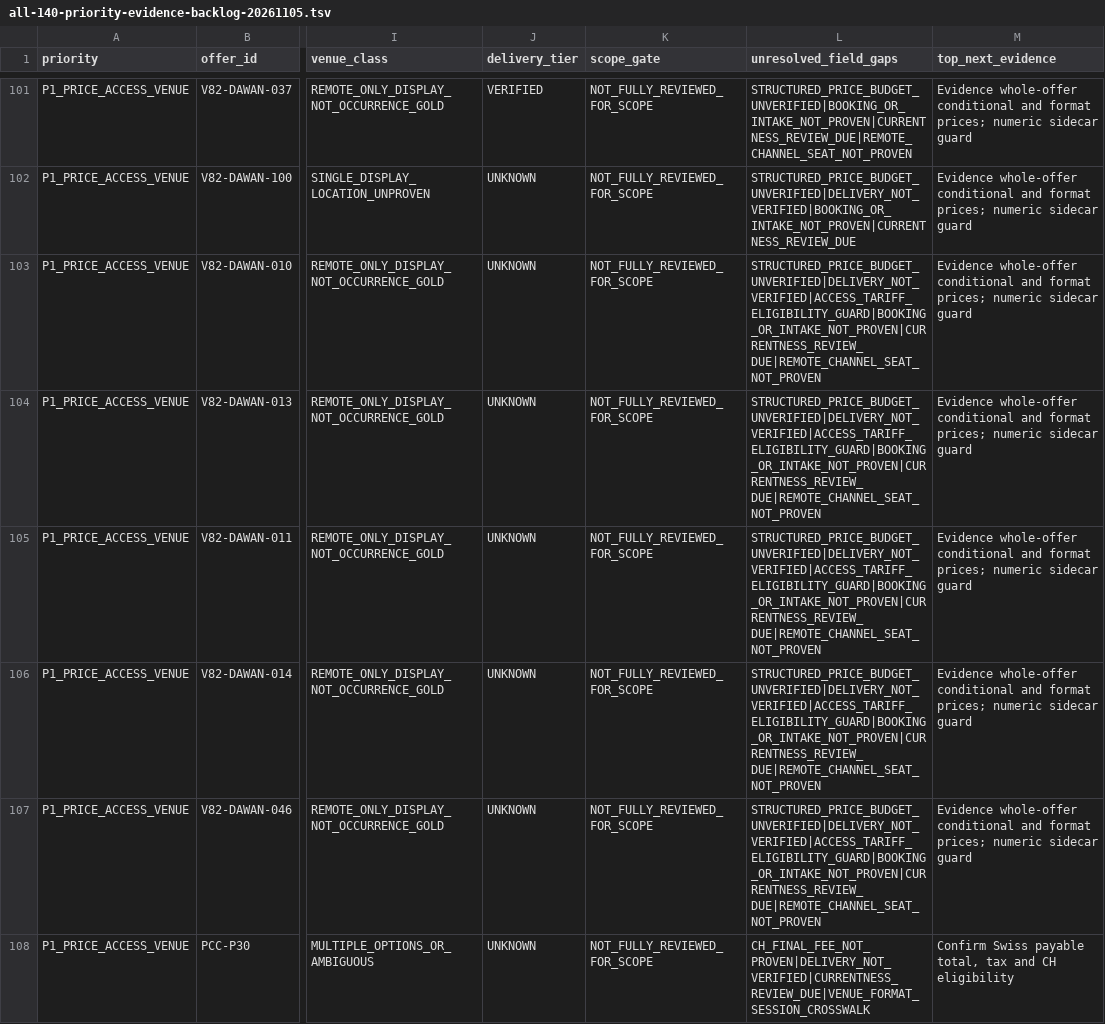
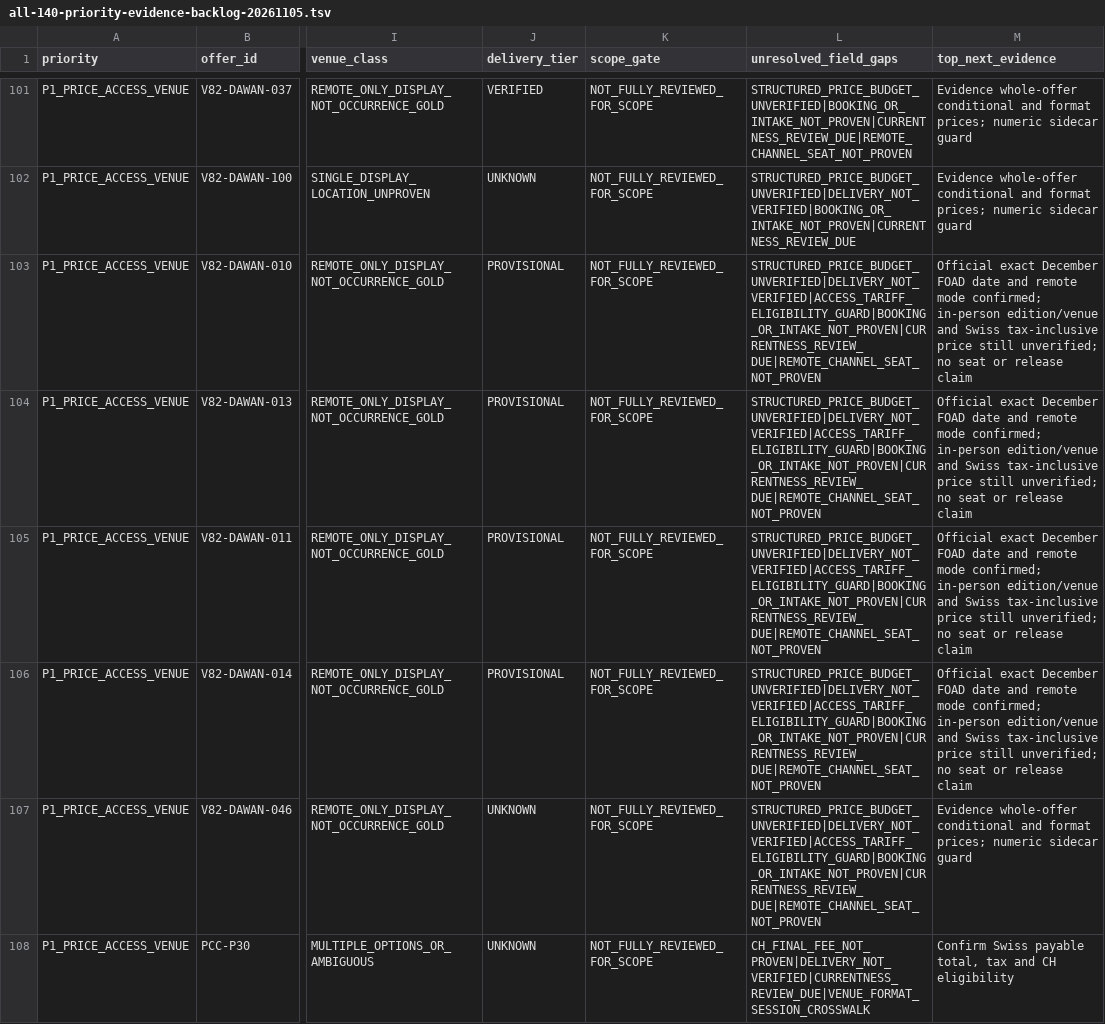
Before and after one commit to george-sarpong/weiterbildungsradar-journalismus, a TSV file: docs/b2/all-140-priority-evidence-backlog-20261105.tsv, drawn as a sheet; only a part is shown, gaps mark what is left out; the diff names each change by its address in the sheet, - before the commit and + after, or states it on an @@ line.

Commit message:
B2 priority queue: 4 exact FOAD dates sourced, in-person and price hold remain

```diff
--- a/docs/b2/all-140-priority-evidence-backlog-20261105.tsv
+++ b/docs/b2/all-140-priority-evidence-backlog-20261105.tsv
-J103:J106 (delivery_tier): UNKNOWN
+J103:J106 (delivery_tier): PROVISIONAL
-M103:M106 (top_next_evidence): Evidence whole-offer conditional and format prices; numeric sidecar guard
+M103:M106 (top_next_evidence): Official exact December FOAD date and remote mode confirmed; in-person edition/venue and Swiss tax-inclusive price still unverified; no seat or release claim
```
